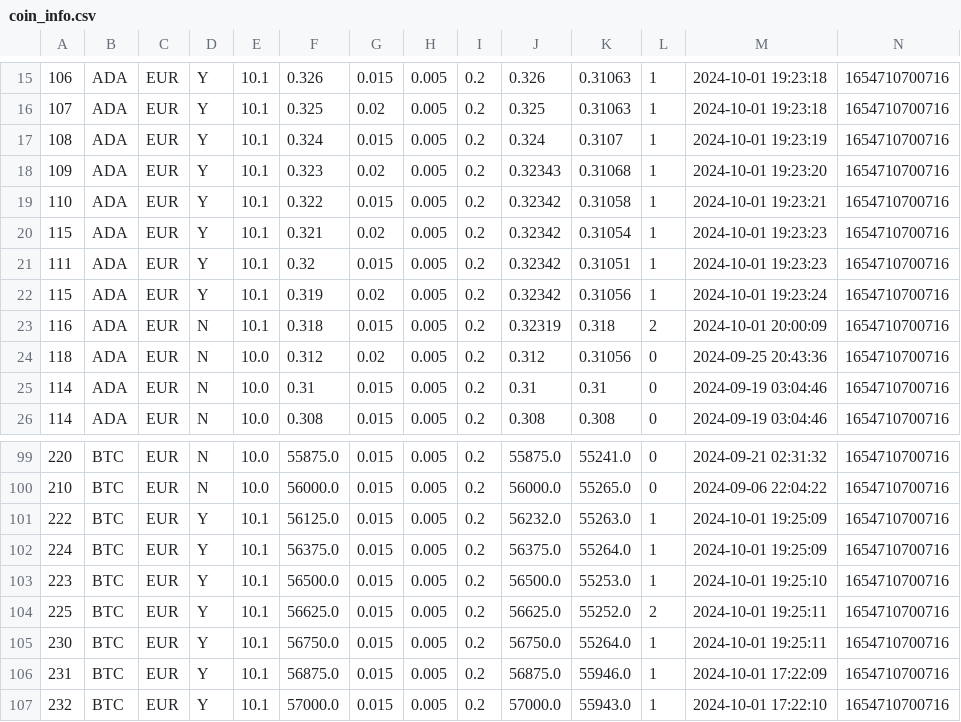
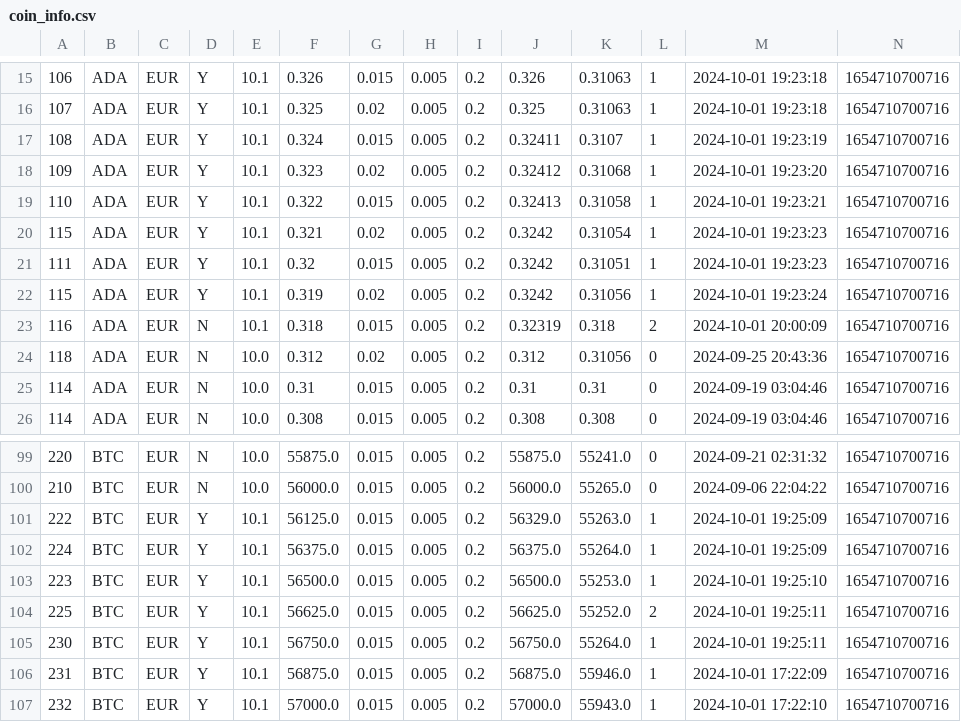
Before and after one commit to zeeneddie/BitvavoCryptoCoinBotMonitor, a CSV file: prod/coin_info.csv, drawn as a sheet; only a part is shown, gaps mark what is left out.

```diff
--- a/prod/coin_info.csv
+++ b/prod/coin_info.csv
@@ -16,8 +16,8 @@
 107,ADA,EUR,Y,10.1,0.325,0.02,0.005,0.2,0.325,0.31063,1,2024-10-01 19:23:18,1654710700716
-108,ADA,EUR,Y,10.1,0.324,0.015,0.005,0.2,0.324,0.3107,1,2024-10-01 19:23:19,1654710700716
-109,ADA,EUR,Y,10.1,0.323,0.02,0.005,0.2,0.32343,0.31068,1,2024-10-01 19:23:20,1654710700716
-110,ADA,EUR,Y,10.1,0.322,0.015,0.005,0.2,0.32342,0.31058,1,2024-10-01 19:23:21,1654710700716
-115,ADA,EUR,Y,10.1,0.321,0.02,0.005,0.2,0.32342,0.31054,1,2024-10-01 19:23:23,1654710700716
-111,ADA,EUR,Y,10.1,0.32,0.015,0.005,0.2,0.32342,0.31051,1,2024-10-01 19:23:23,1654710700716
-115,ADA,EUR,Y,10.1,0.319,0.02,0.005,0.2,0.32342,0.31056,1,2024-10-01 19:23:24,1654710700716
+108,ADA,EUR,Y,10.1,0.324,0.015,0.005,0.2,0.32411,0.3107,1,2024-10-01 19:23:19,1654710700716
+109,ADA,EUR,Y,10.1,0.323,0.02,0.005,0.2,0.32412,0.31068,1,2024-10-01 19:23:20,1654710700716
+110,ADA,EUR,Y,10.1,0.322,0.015,0.005,0.2,0.32413,0.31058,1,2024-10-01 19:23:21,1654710700716
+115,ADA,EUR,Y,10.1,0.321,0.02,0.005,0.2,0.3242,0.31054,1,2024-10-01 19:23:23,1654710700716
+111,ADA,EUR,Y,10.1,0.32,0.015,0.005,0.2,0.3242,0.31051,1,2024-10-01 19:23:23,1654710700716
+115,ADA,EUR,Y,10.1,0.319,0.02,0.005,0.2,0.3242,0.31056,1,2024-10-01 19:23:24,1654710700716
 116,ADA,EUR,N,10.1,0.318,0.015,0.005,0.2,0.32319,0.318,2,2024-10-01 20:00:09,1654710700716
@@ -100,3 +100,3 @@
 210,BTC,EUR,N,10.0,56000.0,0.015,0.005,0.2,56000.0,55265.0,0,2024-09-06 22:04:22,1654710700716
-222,BTC,EUR,Y,10.1,56125.0,0.015,0.005,0.2,56232.0,55263.0,1,2024-10-01 19:25:09,1654710700716
+222,BTC,EUR,Y,10.1,56125.0,0.015,0.005,0.2,56329.0,55263.0,1,2024-10-01 19:25:09,1654710700716
 224,BTC,EUR,Y,10.1,56375.0,0.015,0.005,0.2,56375.0,55264.0,1,2024-10-01 19:25:09,1654710700716
```
Also changed, not shown: 1 other file.
